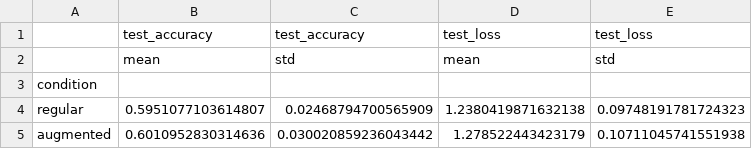
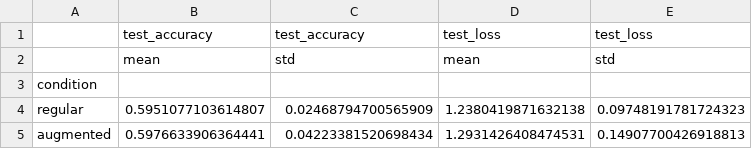
Before and after one commit to Dawijak04/EoinClaw.ai, a CSV file: results/summary.csv, drawn as a sheet.

Commit message:
Re-run augmented condition with updated augmentations

```diff
--- a/results/summary.csv
+++ b/results/summary.csv
@@ -4,2 +4,2 @@ condition,,,,
 regular,0.5951077103614807,0.02468794700565909,1.2380419871632138,0.09748191781724323
-augmented,0.6010952830314636,0.030020859236043442,1.278522443423179,0.10711045741551938
+augmented,0.5976633906364441,0.04223381520698434,1.2931426408474531,0.14907700426918813
```
Also changed, not shown: 12 other files.
